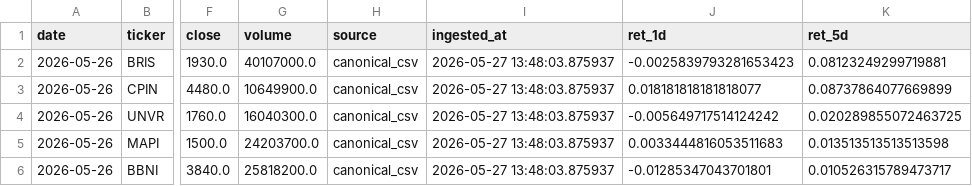
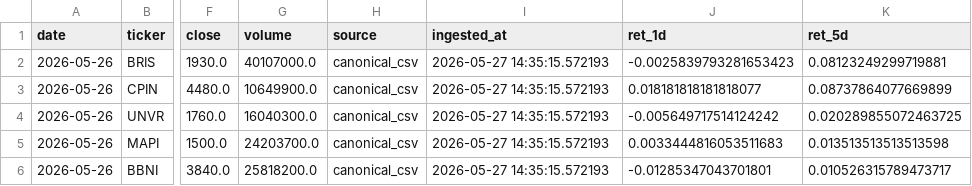
Before and after one commit to Rajapranata512/idx-trading-lab, a CSV file: reports/daily_report.csv, drawn as a sheet; only a part is shown, gaps mark what is left out; the diff names each change by its address in the sheet, - before the commit and + after, or states it on an @@ line.

Commit message:
Automated Daily Run: 2026-05-27

```diff
--- a/reports/daily_report.csv
+++ b/reports/daily_report.csv
-I2:I6 (ingested_at): 2026-05-27 13:48:03.875937
+I2:I6 (ingested_at): 2026-05-27 14:35:15.572193
```
Also changed, not shown: reports/model_v2_shadow_signals.csv, reports/top_t1.csv, 39 other files.
